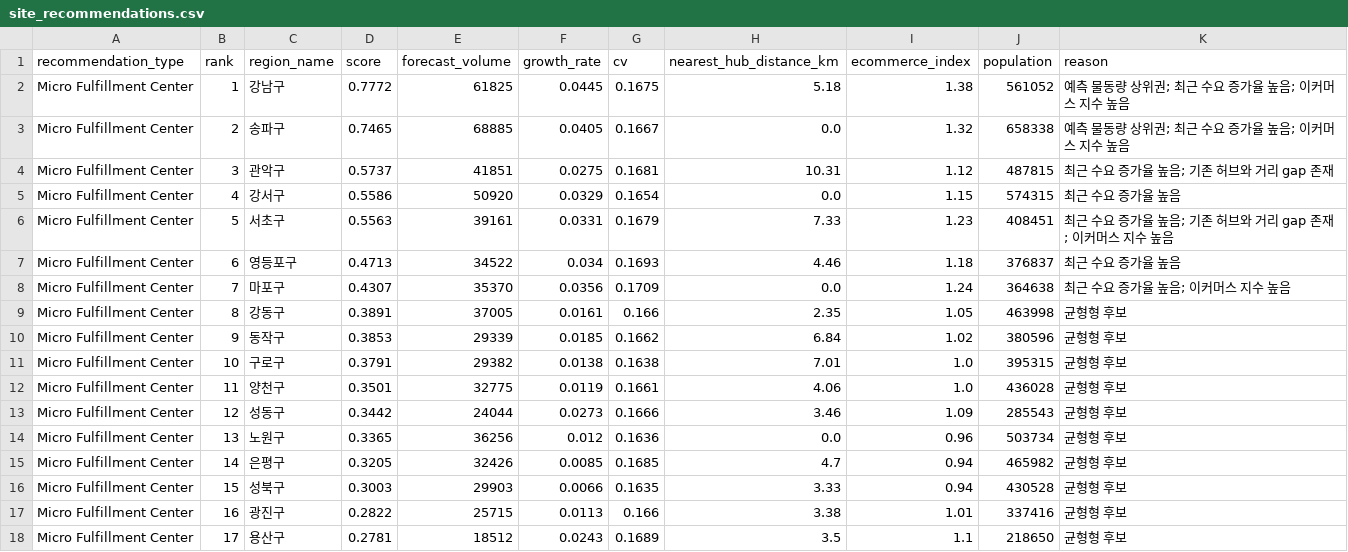
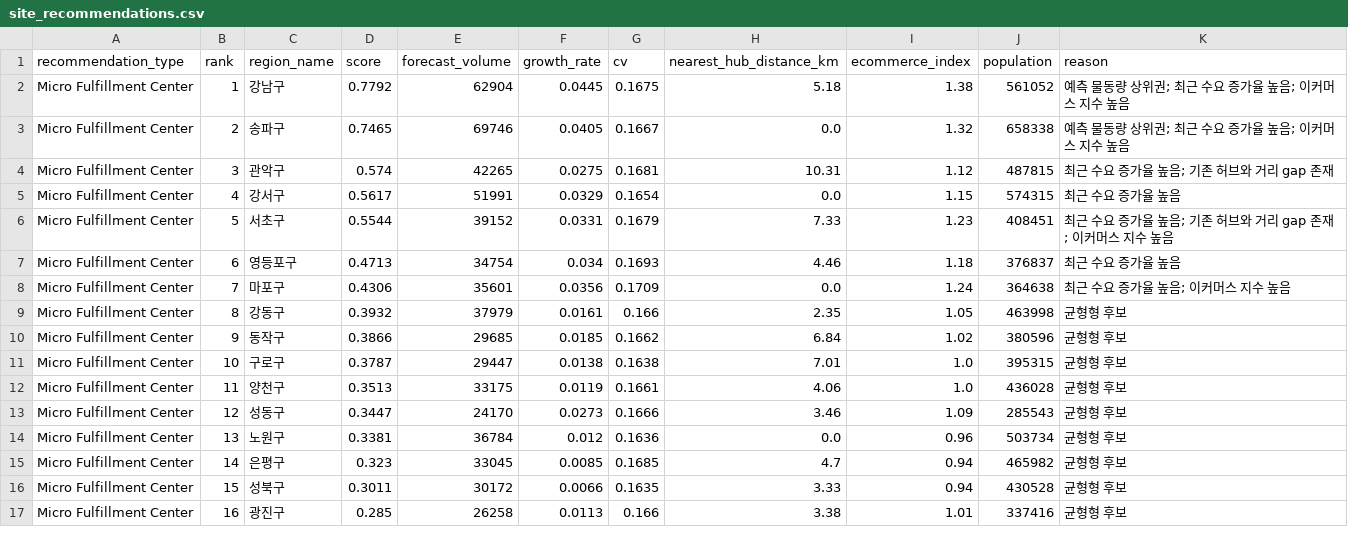
Before and after one commit to jyhanqubit/Logistics_data_analysis, a CSV file: outputs/recommender/site_recommendations.csv, drawn as a sheet; only a part is shown; the diff covers the shown part only.

```diff
--- a/outputs/recommender/site_recommendations.csv
+++ b/outputs/recommender/site_recommendations.csv
@@ -1,18 +1,17 @@
 recommendation_type,rank,region_name,score,forecast_volume,growth_rate,cv,nearest_hub_distance_km,ecommerce_index,population,reason
-Micro Fulfillment Center,1,강남구,0.7772,61825,0.0445,0.1675,5.18,1.38,561052,예측 물동량 상위권; 최근 수요 증가율 높음; 이커머스 지수 높음
-Micro Fulfillment Center,2,송파구,0.7465,68885,0.0405,0.1667,0.0,1.32,658338,예측 물동량 상위권; 최근 수요 증가율 높음; 이커머스 지수 높음
-Micro Fulfillment Center,3,관악구,0.5737,41851,0.0275,0.1681,10.31,1.12,487815,최근 수요 증가율 높음; 기존 허브와 거리 gap 존재
-Micro Fulfillment Center,4,강서구,0.5586,50920,0.0329,0.1654,0.0,1.15,574315,최근 수요 증가율 높음
-Micro Fulfillment Center,5,서초구,0.5563,39161,0.0331,0.1679,7.33,1.23,408451,최근 수요 증가율 높음; 기존 허브와 거리 gap 존재; 이커머스 지수 높음
-Micro Fulfillment Center,6,영등포구,0.4713,34522,0.034,0.1693,4.46,1.18,376837,최근 수요 증가율 높음
-Micro Fulfillment Center,7,마포구,0.4307,35370,0.0356,0.1709,0.0,1.24,364638,최근 수요 증가율 높음; 이커머스 지수 높음
-Micro Fulfillment Center,8,강동구,0.3891,37005,0.0161,0.166,2.35,1.05,463998,균형형 후보
-Micro Fulfillment Center,9,동작구,0.3853,29339,0.0185,0.1662,6.84,1.02,380596,균형형 후보
-Micro Fulfillment Center,10,구로구,0.3791,29382,0.0138,0.1638,7.01,1.0,395315,균형형 후보
-Micro Fulfillment Center,11,양천구,0.3501,32775,0.0119,0.1661,4.06,1.0,436028,균형형 후보
-Micro Fulfillment Center,12,성동구,0.3442,24044,0.0273,0.1666,3.46,1.09,285543,균형형 후보
-Micro Fulfillment Center,13,노원구,0.3365,36256,0.012,0.1636,0.0,0.96,503734,균형형 후보
-Micro Fulfillment Center,14,은평구,0.3205,32426,0.0085,0.1685,4.7,0.94,465982,균형형 후보
-Micro Fulfillment Center,15,성북구,0.3003,29903,0.0066,0.1635,3.33,0.94,430528,균형형 후보
-Micro Fulfillment Center,16,광진구,0.2822,25715,0.0113,0.166,3.38,1.01,337416,균형형 후보
-Micro Fulfillment Center,17,용산구,0.2781,18512,0.0243,0.1689,3.5,1.1,218650,균형형 후보
+Micro Fulfillment Center,1,강남구,0.7792,62904,0.0445,0.1675,5.18,1.38,561052,예측 물동량 상위권; 최근 수요 증가율 높음; 이커머스 지수 높음
+Micro Fulfillment Center,2,송파구,0.7465,69746,0.0405,0.1667,0.0,1.32,658338,예측 물동량 상위권; 최근 수요 증가율 높음; 이커머스 지수 높음
+Micro Fulfillment Center,3,관악구,0.574,42265,0.0275,0.1681,10.31,1.12,487815,최근 수요 증가율 높음; 기존 허브와 거리 gap 존재
+Micro Fulfillment Center,4,강서구,0.5617,51991,0.0329,0.1654,0.0,1.15,574315,최근 수요 증가율 높음
+Micro Fulfillment Center,5,서초구,0.5544,39152,0.0331,0.1679,7.33,1.23,408451,최근 수요 증가율 높음; 기존 허브와 거리 gap 존재; 이커머스 지수 높음
+Micro Fulfillment Center,6,영등포구,0.4713,34754,0.034,0.1693,4.46,1.18,376837,최근 수요 증가율 높음
+Micro Fulfillment Center,7,마포구,0.4306,35601,0.0356,0.1709,0.0,1.24,364638,최근 수요 증가율 높음; 이커머스 지수 높음
+Micro Fulfillment Center,8,강동구,0.3932,37979,0.0161,0.166,2.35,1.05,463998,균형형 후보
+Micro Fulfillment Center,9,동작구,0.3866,29685,0.0185,0.1662,6.84,1.02,380596,균형형 후보
+Micro Fulfillment Center,10,구로구,0.3787,29447,0.0138,0.1638,7.01,1.0,395315,균형형 후보
+Micro Fulfillment Center,11,양천구,0.3513,33175,0.0119,0.1661,4.06,1.0,436028,균형형 후보
+Micro Fulfillment Center,12,성동구,0.3447,24170,0.0273,0.1666,3.46,1.09,285543,균형형 후보
+Micro Fulfillment Center,13,노원구,0.3381,36784,0.012,0.1636,0.0,0.96,503734,균형형 후보
+Micro Fulfillment Center,14,은평구,0.323,33045,0.0085,0.1685,4.7,0.94,465982,균형형 후보
+Micro Fulfillment Center,15,성북구,0.3011,30172,0.0066,0.1635,3.33,0.94,430528,균형형 후보
+Micro Fulfillment Center,16,광진구,0.285,26258,0.0113,0.166,3.38,1.01,337416,균형형 후보
```
Also changed, not shown: 3 added rows, 2 removed rows and 61 edited cells elsewhere in this file, outputs/forecasting/feature_importance.csv, outputs/optimization/qubo_matrix.csv, 21 other files.
